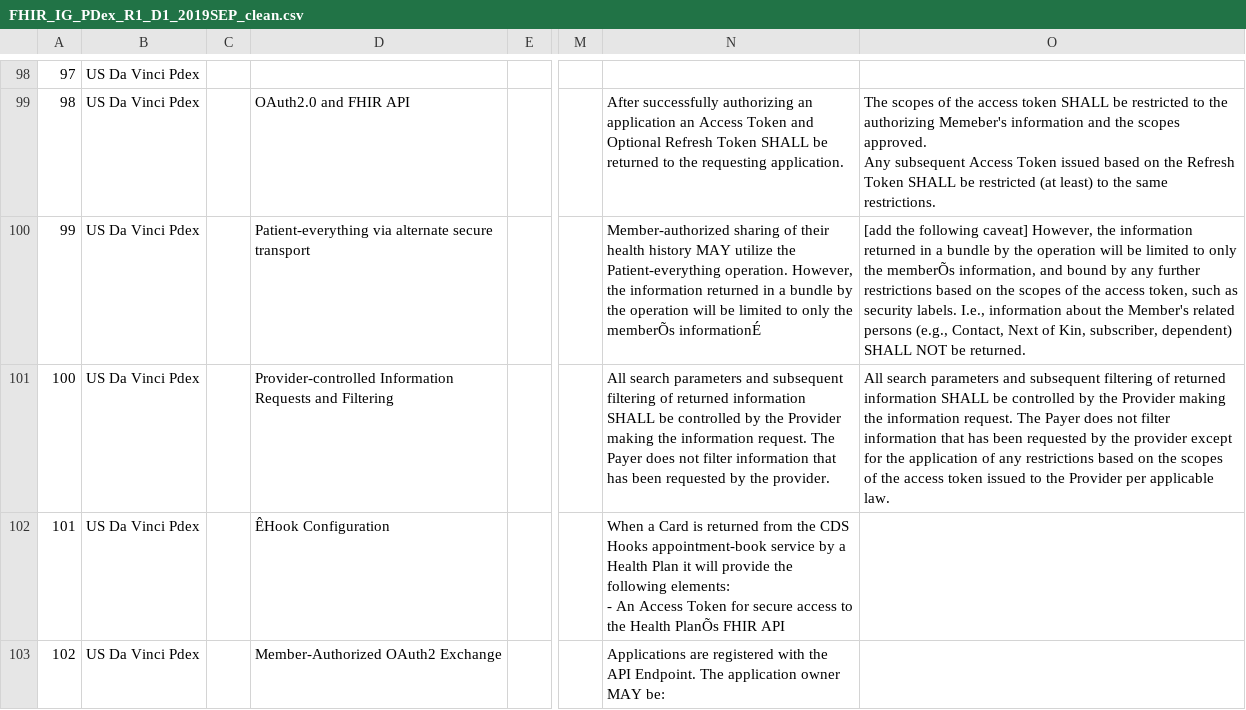
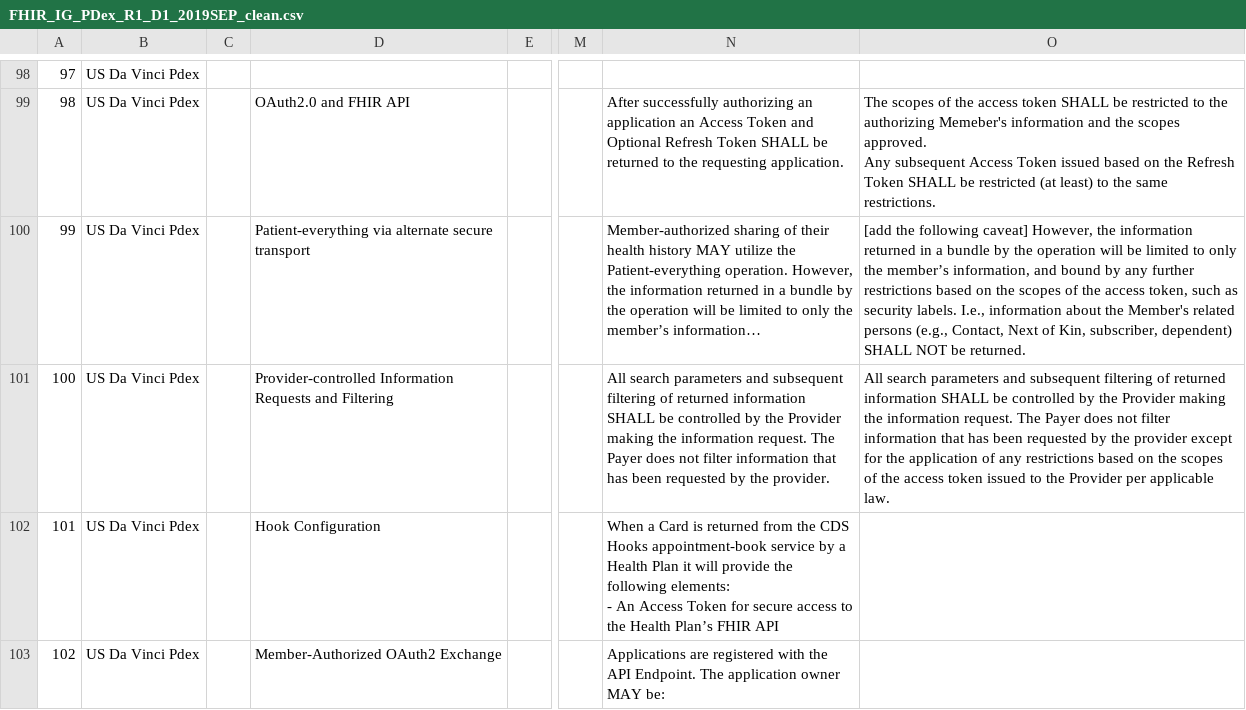
Before and after one commit to FHIR/documents, a CSV file: ballots/2019-09 IGs/preload-csvs/FHIR_IG_PDex_R1_D1_2019SEP_clean.csv, drawn as a sheet; only a part is shown, gaps mark what is left out; the diff covers the shown part only; the diff names each change by its address in the sheet, - before the commit and + after, or states it on an @@ line.

```diff
--- a/ballots/2019-09 IGs/preload-csvs/FHIR_IG_PDex_R1_D1_2019SEP_clean.csv
+++ b/ballots/2019-09 IGs/preload-csvs/FHIR_IG_PDex_R1_D1_2019SEP_clean.csv
-N100: …only the memberÕs informationÉ
+N100: …only the member’s information…
-O100: …only the memberÕs information, and…
+O100: …only the member’s information, and…
-D102: ÊHook Configuration
+D102: Hook Configuration
-N102: …the Health PlanÕs FHIR API
+N102: …the Health Plan’s FHIR API
```
Also changed, not shown: 58 edited cells elsewhere in this file.
